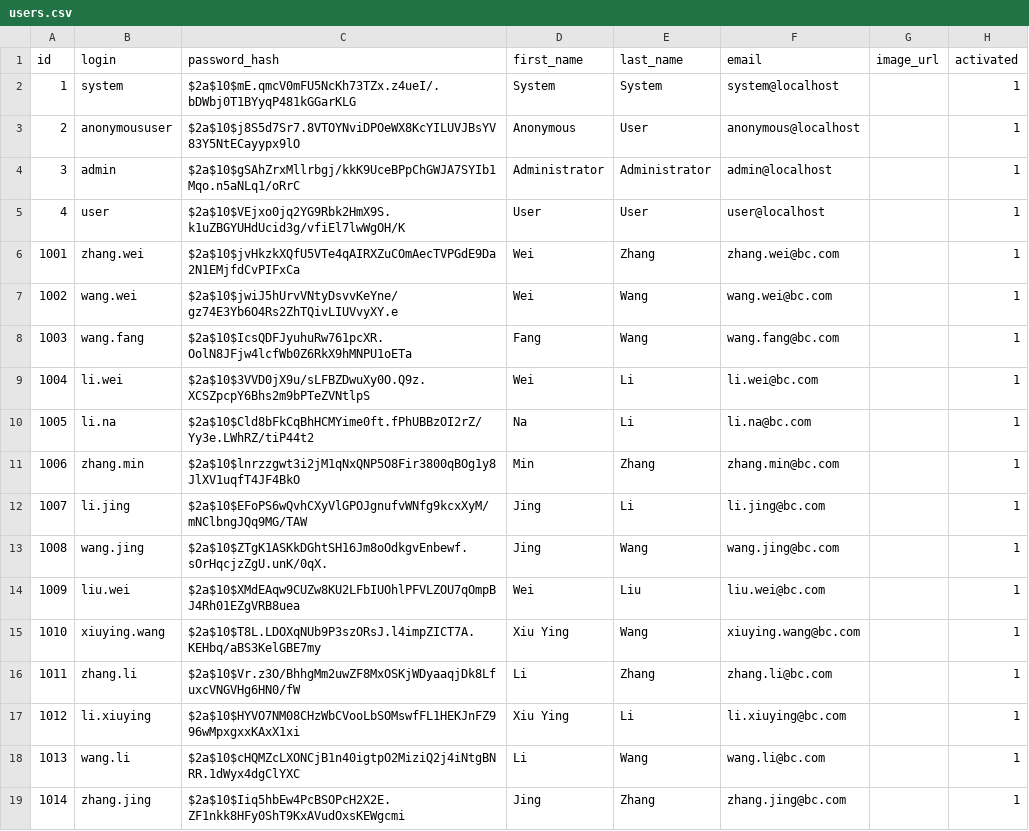
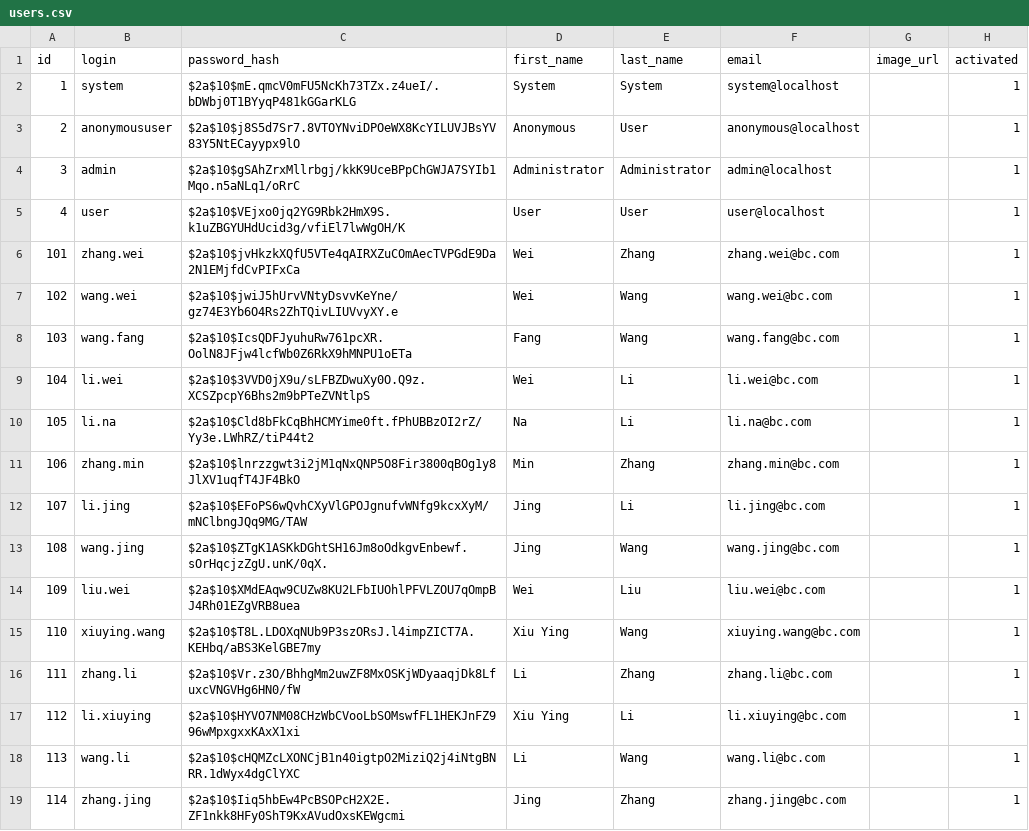
Before and after one commit to henryL1N/bookcenter, a CSV file: src/main/resources/config/liquibase/users.csv, drawn as a sheet; only a part is shown; the diff covers the shown part only; the diff names each change by its address in the sheet, - before the commit and + after, or states it on an @@ line.

```diff
--- a/src/main/resources/config/liquibase/users.csv
+++ b/src/main/resources/config/liquibase/users.csv
-A6 (id): 1001
+A6 (id): 101
-A7 (id): 1002
+A7 (id): 102
-A8 (id): 1003
+A8 (id): 103
-A9 (id): 1004
+A9 (id): 104
-A10 (id): 1005
+A10 (id): 105
-A11 (id): 1006
+A11 (id): 106
-A12 (id): 1007
+A12 (id): 107
-A13 (id): 1008
+A13 (id): 108
-A14 (id): 1009
+A14 (id): 109
-A15 (id): 1010
+A15 (id): 110
-A16 (id): 1011
+A16 (id): 111
-A17 (id): 1012
+A17 (id): 112
-A18 (id): 1013
+A18 (id): 113
-A19 (id): 1014
+A19 (id): 114
```
Also changed, not shown: 16 edited cells elsewhere in this file, src/main/resources/config/liquibase/books.csv, src/main/resources/config/liquibase/departments.csv, 6 other files.
